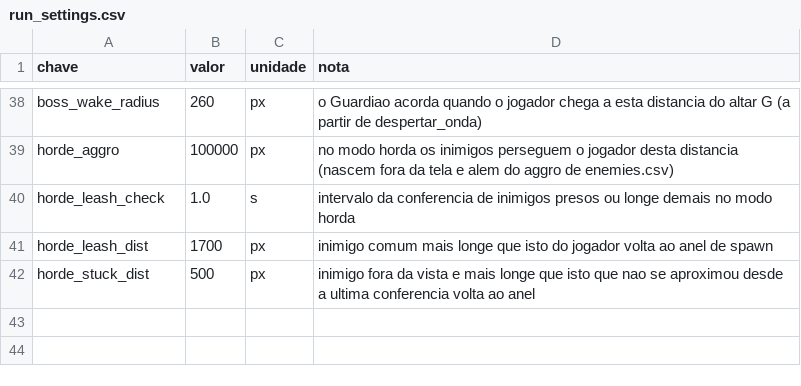
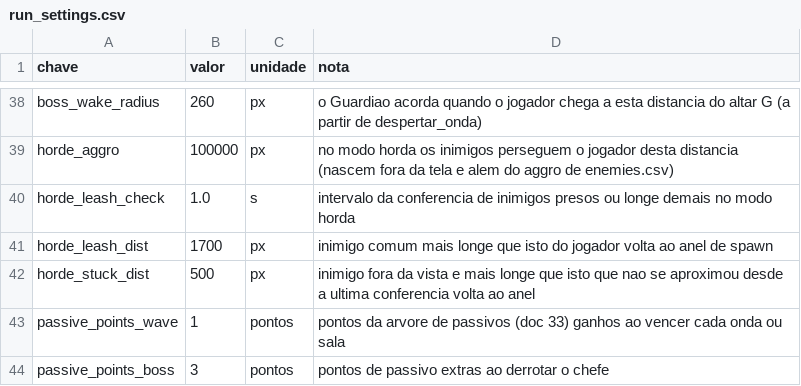
Before and after one commit to Willvinicius2/echoes-of-the-shatter, a CSV file: godot/data2d/run_settings.csv, drawn as a sheet; only a part is shown, gaps mark what is left out; the diff names each change by its address in the sheet, - before the commit and + after, or states it on an @@ line.

```diff
--- a/godot/data2d/run_settings.csv
+++ b/godot/data2d/run_settings.csv
+row 43: passive_points_wave | 1 | pontos | pontos da arvore de passivos (doc 33) ganhos ao vencer cada onda ou sala
+row 44: passive_points_boss | 3 | pontos | pontos de passivo extras ao derrotar o chefe
```
Also changed, not shown: 24 other files.
